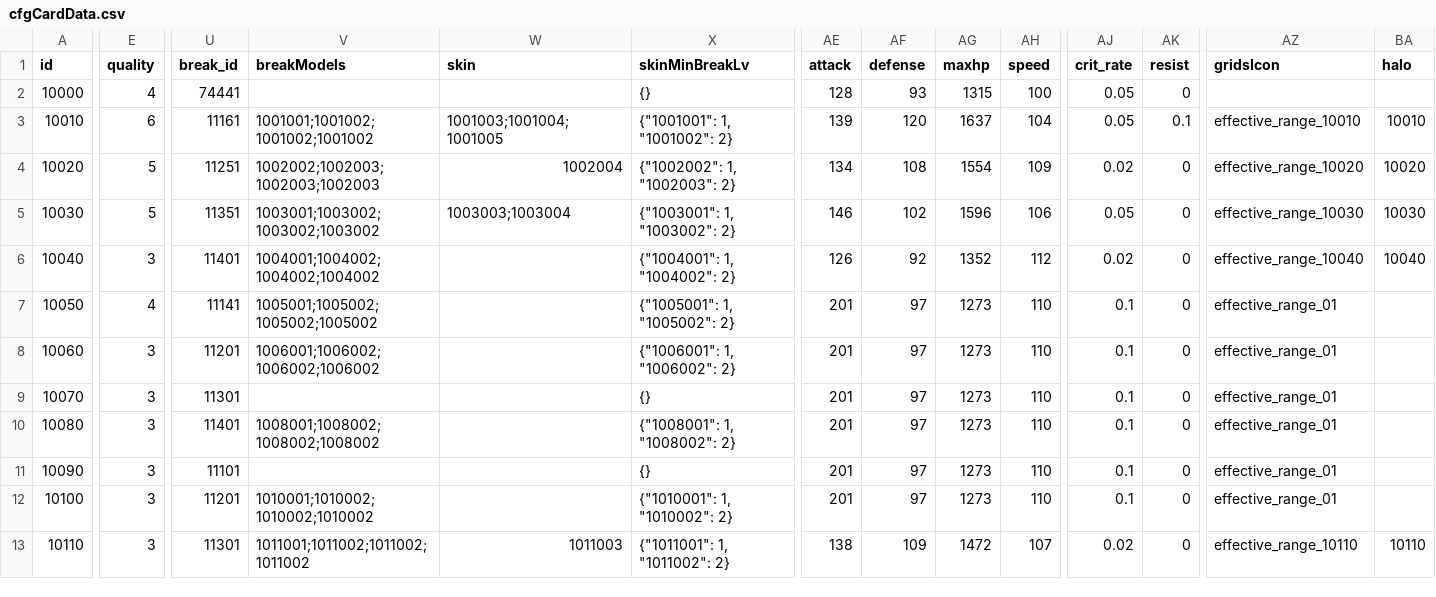
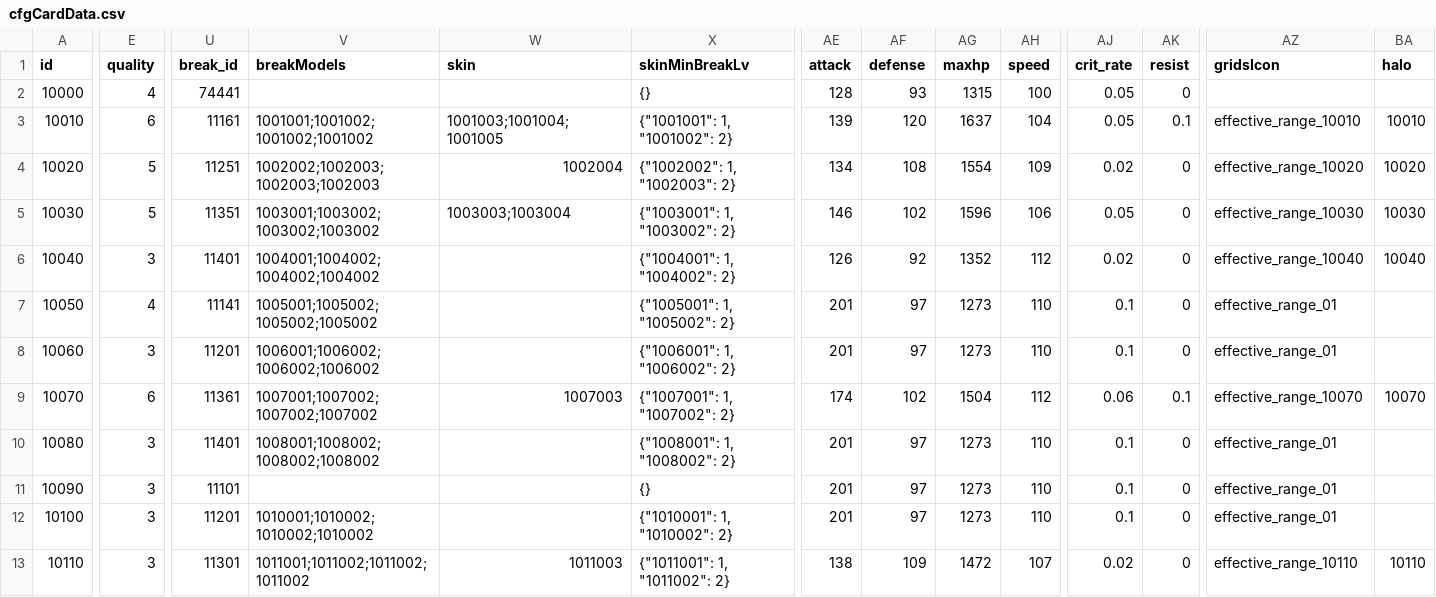
Before and after one commit to mitedake/daiblosthings, a CSV file: output/cfgCardData.csv, drawn as a sheet; only a part is shown, gaps mark what is left out; the diff covers the shown part only; the diff names each change by its address in the sheet, - before the commit and + after, or states it on an @@ line.

```diff
--- a/output/cfgCardData.csv
+++ b/output/cfgCardData.csv
-E9 (quality): 3
+E9 (quality): 6
-U9 (break_id): 11301
+U9 (break_id): 11361
-V9 (breakModels): (empty)
+V9 (breakModels): 1007001;1007002;1007002;1007002
-W9 (skin): (empty)
+W9 (skin): 1007003
-X9 (skinMinBreakLv): {}
+X9 (skinMinBreakLv): {"1007001": 1, "1007002": 2}
-AE9 (attack): 201
+AE9 (attack): 174
-AF9 (defense): 97
+AF9 (defense): 102
-AG9 (maxhp): 1273
+AG9 (maxhp): 1504
-AH9 (speed): 110
+AH9 (speed): 112
-AJ9 (crit_rate): 0.1
+AJ9 (crit_rate): 0.06
-AK9 (resist): 0
+AK9 (resist): 0.1
-AZ9 (gridsIcon): effective_range_01
+AZ9 (gridsIcon): effective_range_10070
-BA9 (halo): (empty)
+BA9 (halo): 10070
```
Also changed, not shown: 1 added row and 19 edited cells elsewhere in this file, output/cfgCfgCardRole.csv, output/cfgCfgSubTalentSkill.csv, 11 other files.
